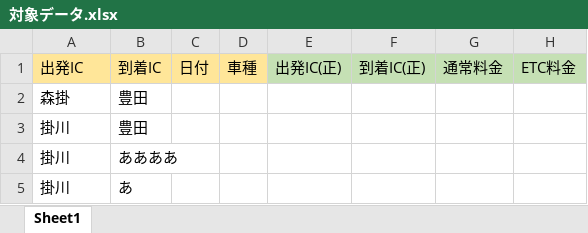
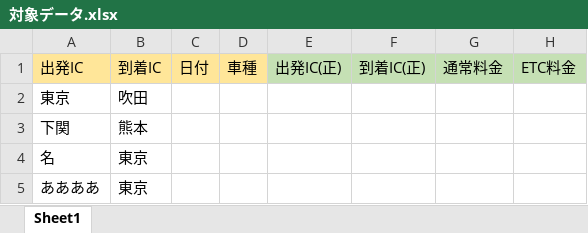
Before and after one commit to vicugna-pacos/uipath-samples, an Excel workbook: SAMPLE01_高速道路料金検索/Data/対象データ.xlsx, sheet Sheet1, drawn as a sheet; values as stored, in another font and other column widths than the file's, no borders; removed rows and columns are numbered as before the commit, all else as after; the diff names each change by its address in the sheet, - before the commit and + after, or states it on an @@ line.

```diff
--- a/SAMPLE01_高速道路料金検索/Data/対象データ.xlsx (sheet Sheet1)
+++ b/SAMPLE01_高速道路料金検索/Data/対象データ.xlsx (sheet Sheet1)
-row 2: 森掛 | 豊田
-row 3: 掛川 | 豊田
-row 4: 掛川 | ああああ
-row 5: 掛川 | あ
+row 2: 東京 | 吹田
+row 3: 下関 | 熊本
+row 4: 名 | 東京
+row 5: ああああ | 東京
```
Also changed, not shown: 2 other files.
